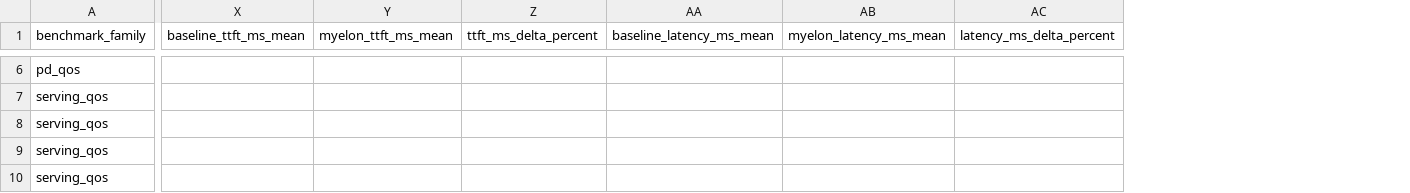
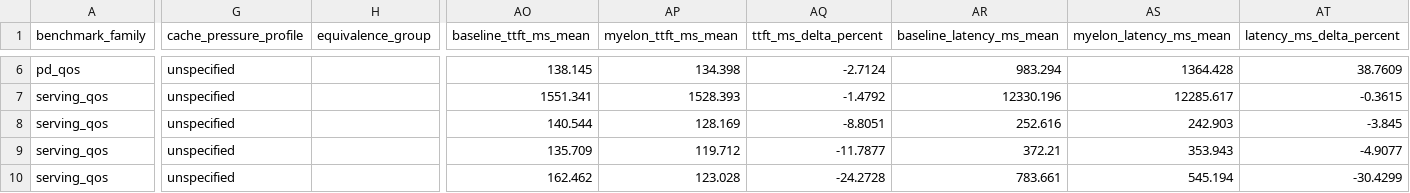
Before and after one commit to Venkat2811/vllm.rs, a CSV file: artifacts/h100_quickpass_20260403_req10/reports/benchmarks/current_findings.csv, drawn as a sheet; only a part is shown, gaps mark what is left out; addresses are those after the commit; the diff covers the shown part only; the diff names each change by its address in the sheet, - before the commit and + after, or states it on an @@ line.

```diff
--- a/artifacts/h100_quickpass_20260403_req10/reports/benchmarks/current_findings.csv
+++ b/artifacts/h100_quickpass_20260403_req10/reports/benchmarks/current_findings.csv
+column G (cache_pressure_profile), rows 6-10: all unspecified
+column H (equivalence_group), empty
-AO6 (baseline_ttft_ms_mean): (empty)
+AO6 (baseline_ttft_ms_mean): 138.145
-AP6 (myelon_ttft_ms_mean): (empty)
+AP6 (myelon_ttft_ms_mean): 134.398
-AQ6 (ttft_ms_delta_percent): (empty)
+AQ6 (ttft_ms_delta_percent): -2.7124
-AR6 (baseline_latency_ms_mean): (empty)
+AR6 (baseline_latency_ms_mean): 983.294
-AS6 (myelon_latency_ms_mean): (empty)
+AS6 (myelon_latency_ms_mean): 1364.428
-AT6 (latency_ms_delta_percent): (empty)
+AT6 (latency_ms_delta_percent): 38.7609
-AO7 (baseline_ttft_ms_mean): (empty)
+AO7 (baseline_ttft_ms_mean): 1551.341
-AP7 (myelon_ttft_ms_mean): (empty)
+AP7 (myelon_ttft_ms_mean): 1528.393
-AQ7 (ttft_ms_delta_percent): (empty)
+AQ7 (ttft_ms_delta_percent): -1.4792
-AR7 (baseline_latency_ms_mean): (empty)
+AR7 (baseline_latency_ms_mean): 12330.196
-AS7 (myelon_latency_ms_mean): (empty)
+AS7 (myelon_latency_ms_mean): 12285.617
-AT7 (latency_ms_delta_percent): (empty)
+AT7 (latency_ms_delta_percent): -0.3615
-AO8 (baseline_ttft_ms_mean): (empty)
+AO8 (baseline_ttft_ms_mean): 140.544
-AP8 (myelon_ttft_ms_mean): (empty)
+AP8 (myelon_ttft_ms_mean): 128.169
-AQ8 (ttft_ms_delta_percent): (empty)
+AQ8 (ttft_ms_delta_percent): -8.8051
-AR8 (baseline_latency_ms_mean): (empty)
+AR8 (baseline_latency_ms_mean): 252.616
-AS8 (myelon_latency_ms_mean): (empty)
+AS8 (myelon_latency_ms_mean): 242.903
-AT8 (latency_ms_delta_percent): (empty)
+AT8 (latency_ms_delta_percent): -3.845
-AO9 (baseline_ttft_ms_mean): (empty)
+AO9 (baseline_ttft_ms_mean): 135.709
-AP9 (myelon_ttft_ms_mean): (empty)
+AP9 (myelon_ttft_ms_mean): 119.712
-AQ9 (ttft_ms_delta_percent): (empty)
+AQ9 (ttft_ms_delta_percent): -11.7877
-AR9 (baseline_latency_ms_mean): (empty)
+AR9 (baseline_latency_ms_mean): 372.21
-AS9 (myelon_latency_ms_mean): (empty)
+AS9 (myelon_latency_ms_mean): 353.943
-AT9 (latency_ms_delta_percent): (empty)
+AT9 (latency_ms_delta_percent): -4.9077
-AO10 (baseline_ttft_ms_mean): (empty)
+AO10 (baseline_ttft_ms_mean): 162.462
-AP10 (myelon_ttft_ms_mean): (empty)
+AP10 (myelon_ttft_ms_mean): 123.028
-AQ10 (ttft_ms_delta_percent): (empty)
+AQ10 (ttft_ms_delta_percent): -24.2728
-AR10 (baseline_latency_ms_mean): (empty)
+AR10 (baseline_latency_ms_mean): 783.661
-AS10 (myelon_latency_ms_mean): (empty)
+AS10 (myelon_latency_ms_mean): 545.194
-AT10 (latency_ms_delta_percent): (empty)
+AT10 (latency_ms_delta_percent): -30.4299
```
Also changed, not shown: 27 added columns and 54 edited cells elsewhere in this file, artifacts/h100_bridge_campaign_20260406/reports/benchmarks/current_findings.csv, artifacts/h100_bridge_campaign_20260406/reports/benchmarks/per_model_side_by_side.csv, 19 other files.
